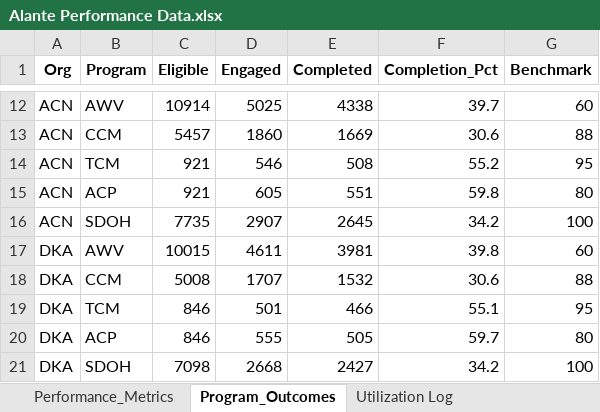
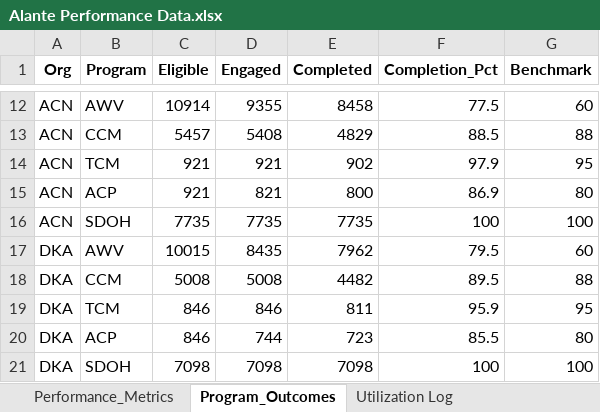
Before and after one commit to joselorenz0/alante-dashboard, an Excel workbook: Alante Performance Data.xlsx, sheet Program_Outcomes, drawn as a sheet; only a part is shown, gaps mark what is left out; values as stored, in another font and other column widths than the file's, no borders; the diff covers the shown part only; the diff names each change by its address in the sheet, - before the commit and + after, or states it on an @@ line.

```diff
--- a/Alante Performance Data.xlsx (sheet Program_Outcomes)
+++ b/Alante Performance Data.xlsx (sheet Program_Outcomes)
-D12 (Engaged): 5025
+D12 (Engaged): 9355
-E12 (Completed): 4338
+E12 (Completed): 8458
-F12 (Completion_Pct): 39.7
+F12 (Completion_Pct): 77.5
-D13 (Engaged): 1860
+D13 (Engaged): 5408
-E13 (Completed): 1669
+E13 (Completed): 4829
-F13 (Completion_Pct): 30.6
+F13 (Completion_Pct): 88.5
-D14 (Engaged): 546
+D14 (Engaged): 921
-E14 (Completed): 508
+E14 (Completed): 902
-F14 (Completion_Pct): 55.2
+F14 (Completion_Pct): 97.9
-D15 (Engaged): 605
+D15 (Engaged): 821
-E15 (Completed): 551
+E15 (Completed): 800
-F15 (Completion_Pct): 59.8
+F15 (Completion_Pct): 86.9
-D16 (Engaged): 2907
+D16 (Engaged): 7735
-E16 (Completed): 2645
+E16 (Completed): 7735
-F16 (Completion_Pct): 34.2
+F16 (Completion_Pct): 100
-D17 (Engaged): 4611
+D17 (Engaged): 8435
-E17 (Completed): 3981
+E17 (Completed): 7962
-F17 (Completion_Pct): 39.8
+F17 (Completion_Pct): 79.5
-D18 (Engaged): 1707
+D18 (Engaged): 5008
-E18 (Completed): 1532
+E18 (Completed): 4482
-F18 (Completion_Pct): 30.6
+F18 (Completion_Pct): 89.5
-D19 (Engaged): 501
+D19 (Engaged): 846
-E19 (Completed): 466
+E19 (Completed): 811
-F19 (Completion_Pct): 55.1
+F19 (Completion_Pct): 95.9
-D20 (Engaged): 555
+D20 (Engaged): 744
-E20 (Completed): 505
+E20 (Completed): 723
-F20 (Completion_Pct): 59.7
+F20 (Completion_Pct): 85.5
-D21 (Engaged): 2668
+D21 (Engaged): 7098
-E21 (Completed): 2427
+E21 (Completed): 7098
-F21 (Completion_Pct): 34.2
+F21 (Completion_Pct): 100
```
Also changed, not shown: 30 edited cells elsewhere in this sheet, sheet Performance_Metrics, 6 other files.
